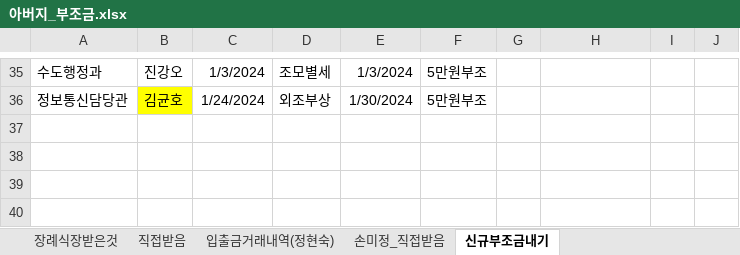
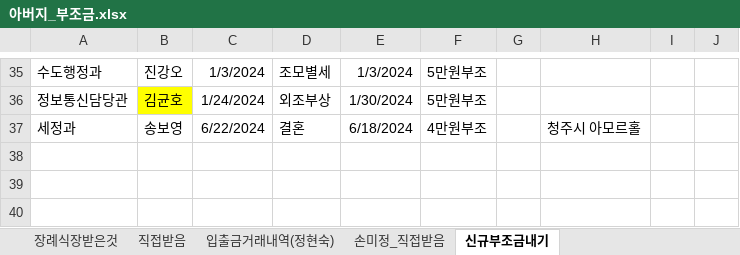
Before and after one commit to seeker4sun/ChangwonLife, an Excel workbook: 아버지_부조금.xlsx, sheet 신규부조금내기, drawn as a sheet; only a part is shown, gaps mark what is left out; values as stored, in another font and other column widths than the file's, no borders; the diff names each change by its address in the sheet, - before the commit and + after, or states it on an @@ line.

```diff
--- a/아버지_부조금.xlsx (sheet 신규부조금내기)
+++ b/아버지_부조금.xlsx (sheet 신규부조금내기)
-row 37: (empty)
+row 37: 세정과 | 송보영 | 6/22/2024 | 결혼 | 6/18/2024 | 4만원부조 |  | 청주시 아모르홀
```
Also changed, not shown: 1 other file.
